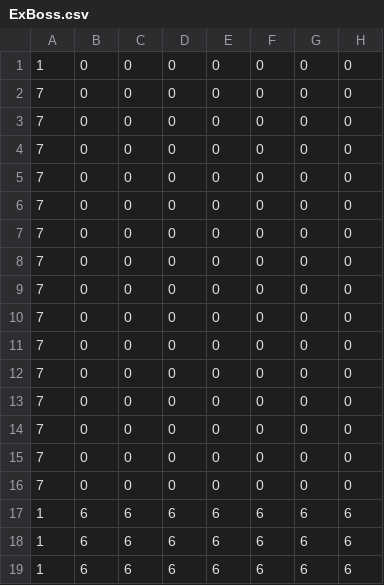
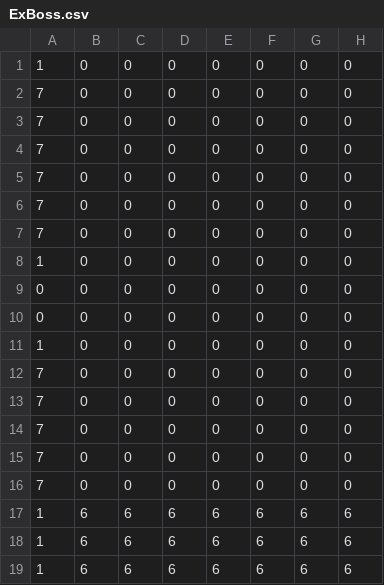
Before and after one commit to RyotaIzumi/Minge2026Spring_team4_action, a CSV file: I wanna Siv3D/OpenSiv3D_0.6.161/App/MapData/ExBoss.csv, drawn as a sheet; only a part is shown; the diff names each change by its address in the sheet, - before the commit and + after, or states it on an @@ line.

```diff
--- a/I wanna Siv3D/OpenSiv3D_0.6.161/App/MapData/ExBoss.csv
+++ b/I wanna Siv3D/OpenSiv3D_0.6.161/App/MapData/ExBoss.csv
-A8: 7
+A8: 1
-A9:A10: 7
+A9:A10: 0
-A11: 7
+A11: 1
```
Also changed, not shown: I wanna Siv3D/OpenSiv3D_0.6.161/App/MapData/boss.csv, 31 other files.
